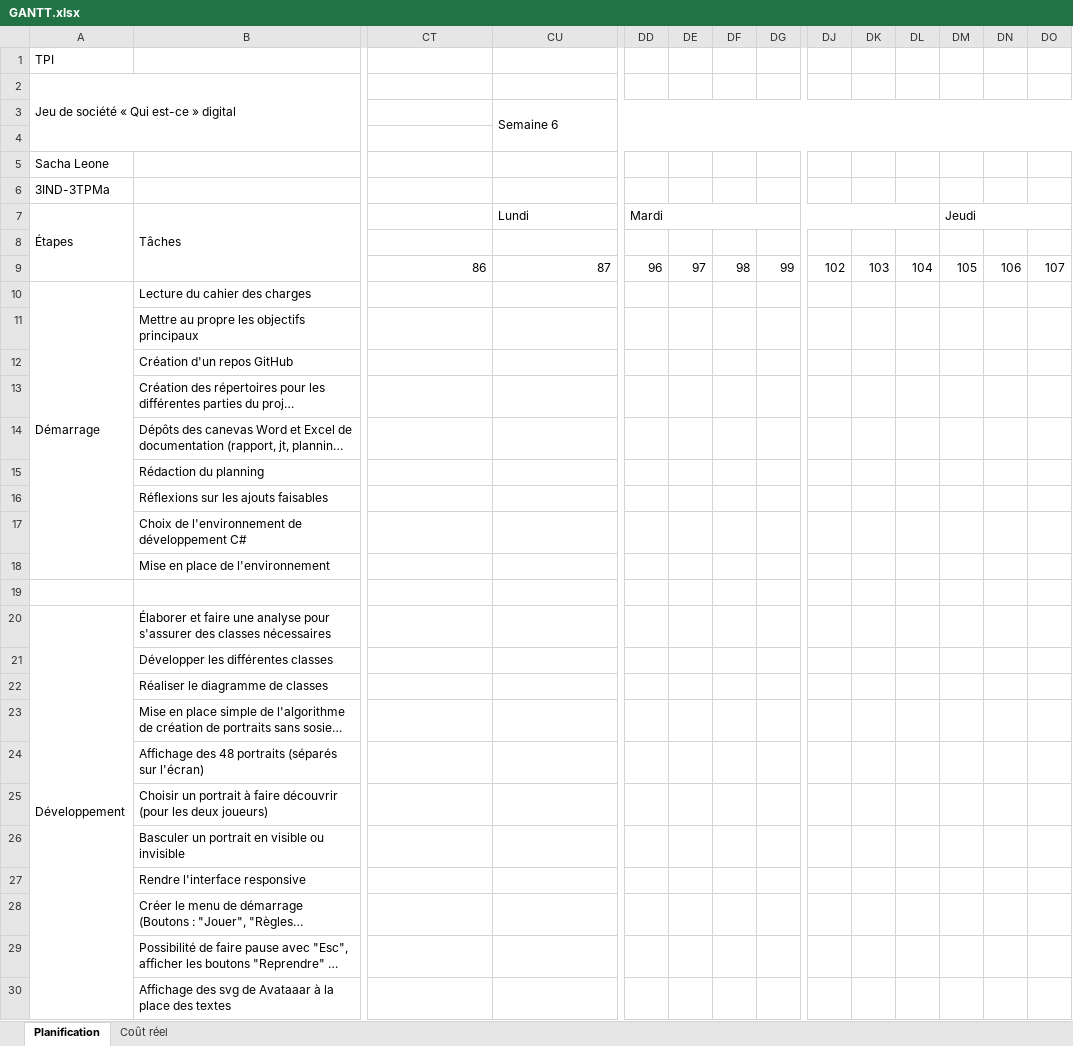
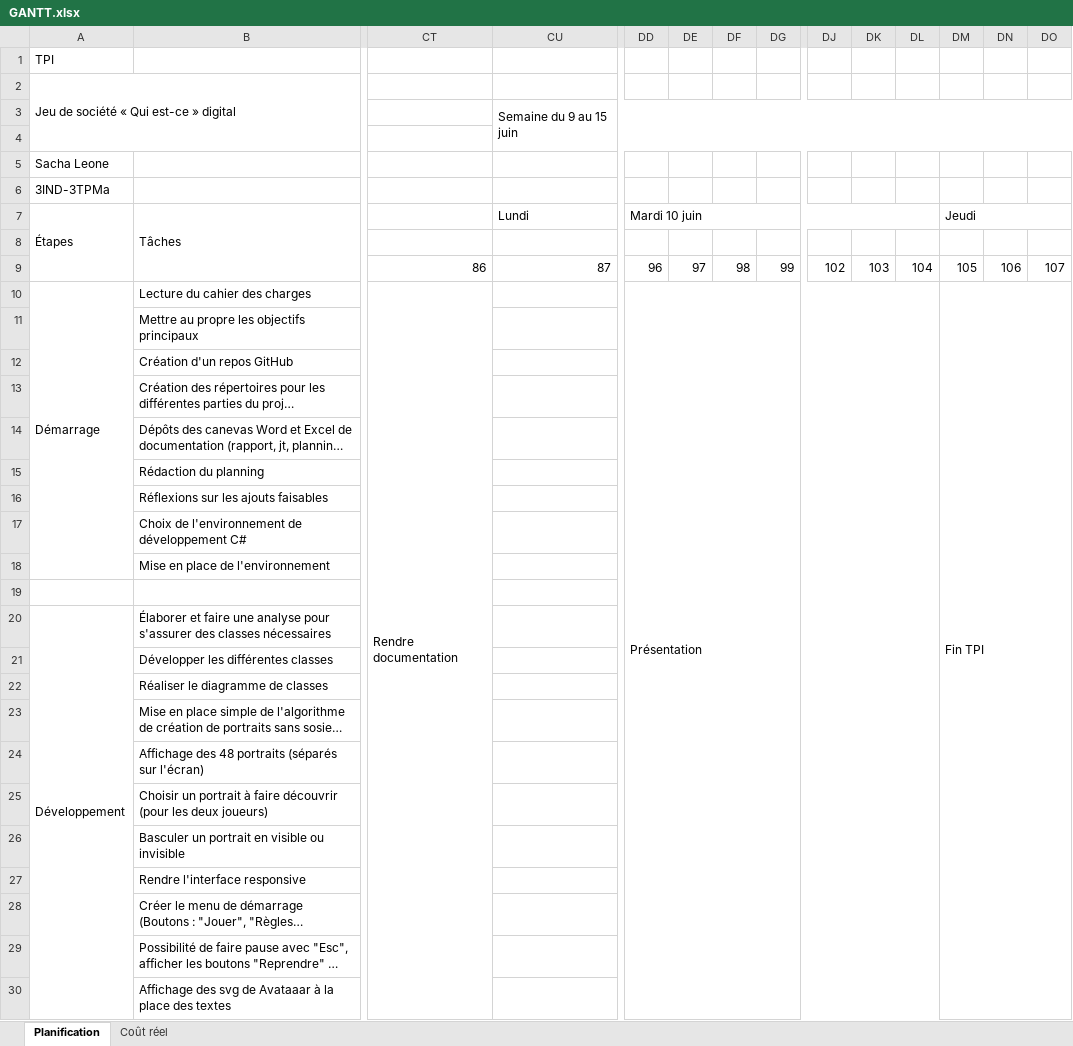
Before and after one commit to Roofacteur/GuessWho, an Excel workbook: Documentation/Planification/GANTT.xlsx, sheet Planification, drawn as a sheet; only a part is shown, gaps mark what is left out; long unchanged cells end in …; values as stored, in another font and other column widths than the file's, no cell formats; charts and pictures not drawn; the diff names each change by its address in the sheet, - before the commit and + after, or states it on an @@ line.

```diff
--- a/Documentation/Planification/GANTT.xlsx (sheet Planification)
+++ b/Documentation/Planification/GANTT.xlsx (sheet Planification)
-CU3: Semaine 6
+CU3: Semaine du 9 au 15 juin
-DD7: Mardi
+DD7: Mardi 10 juin
-CT10: (empty)
+CT10: Rendre documentation
+CT10:CT49 merged
-DD10: (empty)
+DD10: Présentation
+DD10:DL49 merged
-DM10: (empty)
+DM10: Fin TPI
+DM10:DR49 merged
```
Also changed, not shown: sheet Coût réel, cell formats, 26 other files.
